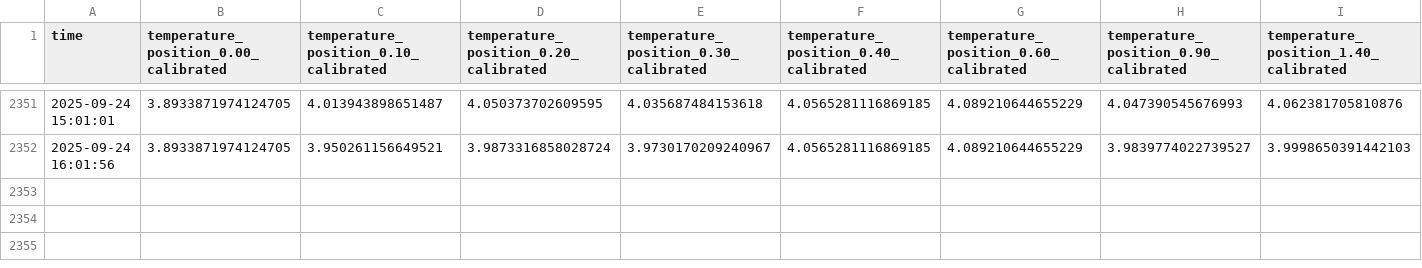
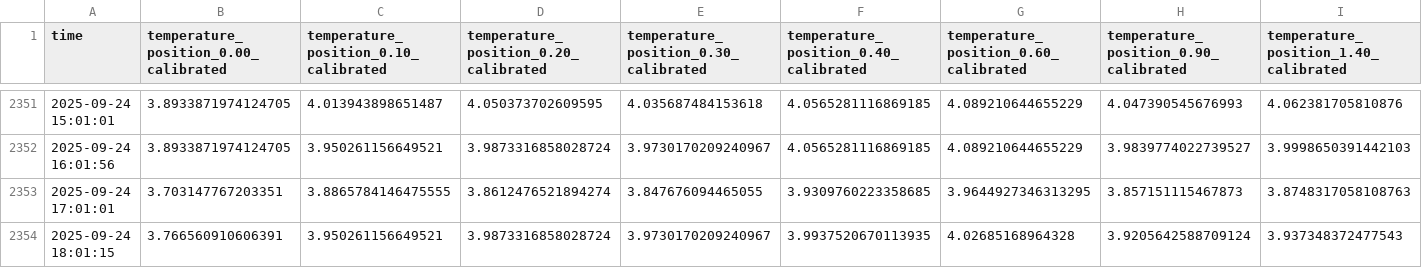
Before and after one commit to jerabaul29/2025_IWOOS_id3_data, a CSV file: temp_data_2025_IWOOS_id3.csv, drawn as a sheet; only a part is shown, gaps mark what is left out; rows hold the shown columns only; the diff names each change by its address in the sheet, - before the commit and + after, or states it on an @@ line.

Commit message:
Push data

```diff
--- a/temp_data_2025_IWOOS_id3.csv
+++ b/temp_data_2025_IWOOS_id3.csv
+row 2353: 2025-09-24 17:01:01 | 3.703147767203351 | 3.8865784146475555 | 3.8612476521894274 | 3.847676094465055 | 3.9309760223358685 | 3.9644927346313295 | 3.857151115467873 | 3.8748317058108763
+row 2354: 2025-09-24 18:01:15 | 3.766560910606391 | 3.950261156649521 | 3.9873316858028724 | 3.9730170209240967 | 3.9937520670113935 | 4.02685168964328 | 3.9205642588709124 | 3.937348372477543
```
Also changed, not shown: wavestat_data_2025_IWOOS_id3.csv, 1 other file.
